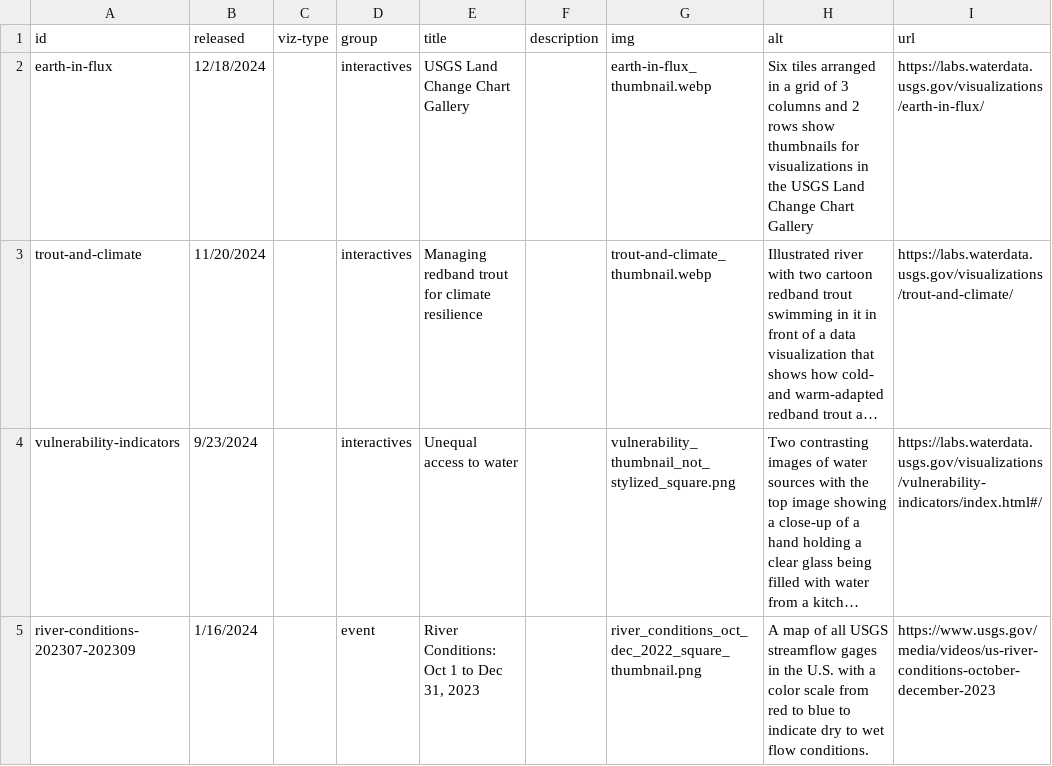
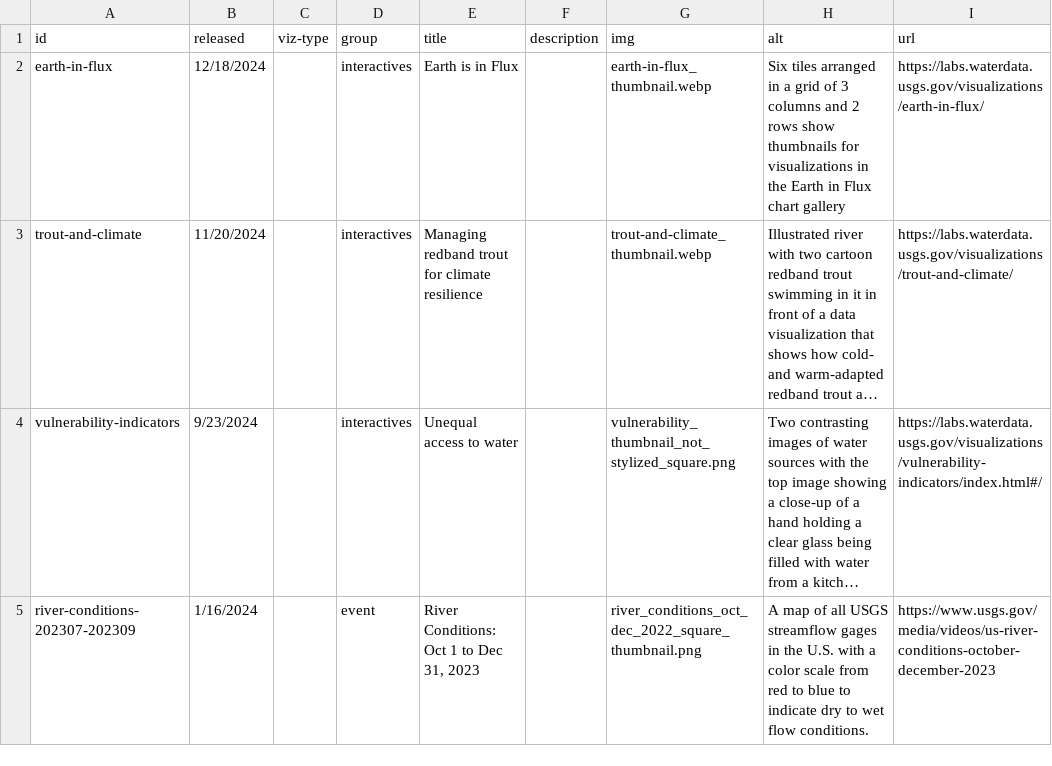
Before and after one commit to DOI-USGS/vizlab-home, a CSV file: public/viz-list.csv, drawn as a sheet; only a part is shown; long unchanged cells end in …; the diff names each change by its address in the sheet, - before the commit and + after, or states it on an @@ line.

Commit message:
update to new title

```diff
--- a/public/viz-list.csv
+++ b/public/viz-list.csv
-E2 (title): USGS Land Change Chart Gallery
+E2 (title): Earth is in Flux
-H2 (alt): …in the USGS Land Change Chart Gallery
+H2 (alt): …in the Earth in Flux chart gallery
```
Also changed, not shown: 1 other file.
